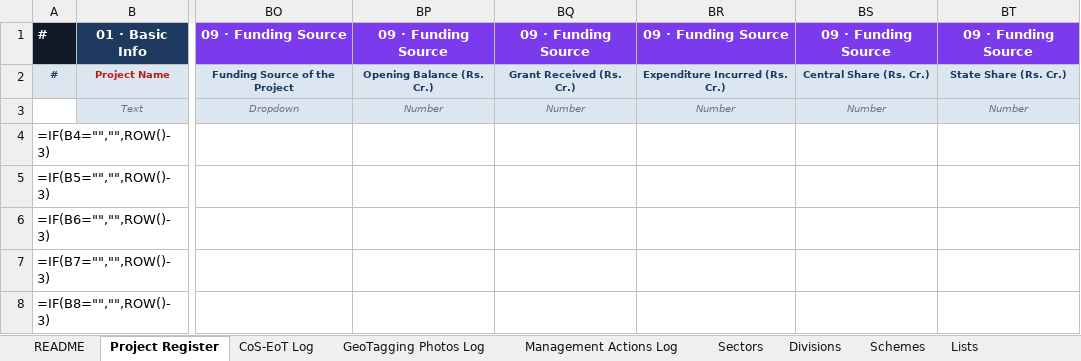
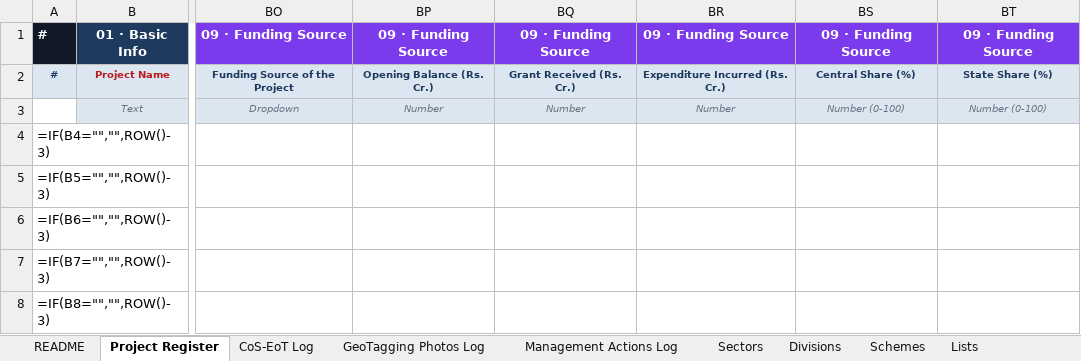
Before and after one commit to bhaveshsinghbest/BUIDCO, an Excel workbook: frontend/src/assets/Template.xlsx, sheet Project Register, drawn as a sheet; only a part is shown, gaps mark what is left out; values as stored, in another font and other column widths than the file's, no borders; formulas without a stored value are shown as written; the diff names each change by its address in the sheet, - before the commit and + after, or states it on an @@ line.

```diff
--- a/frontend/src/assets/Template.xlsx (sheet Project Register)
+++ b/frontend/src/assets/Template.xlsx (sheet Project Register)
-BS2: Central Share (Rs. Cr.)
+BS2: Central Share (%)
-BT2: State Share (Rs. Cr.)
+BT2: State Share (%)
-BS3: Number
+BS3: Number (0-100)
-BT3: Number
+BT3: Number (0-100)
```
Also changed, not shown: sheet README, 18 other files.
